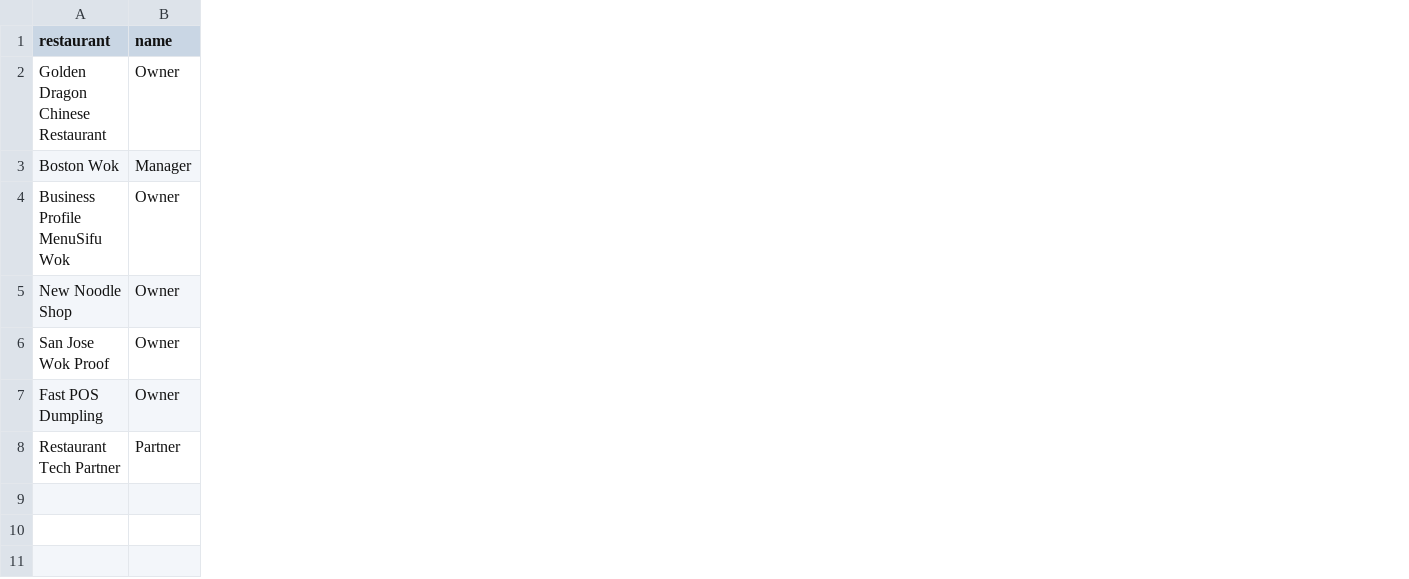
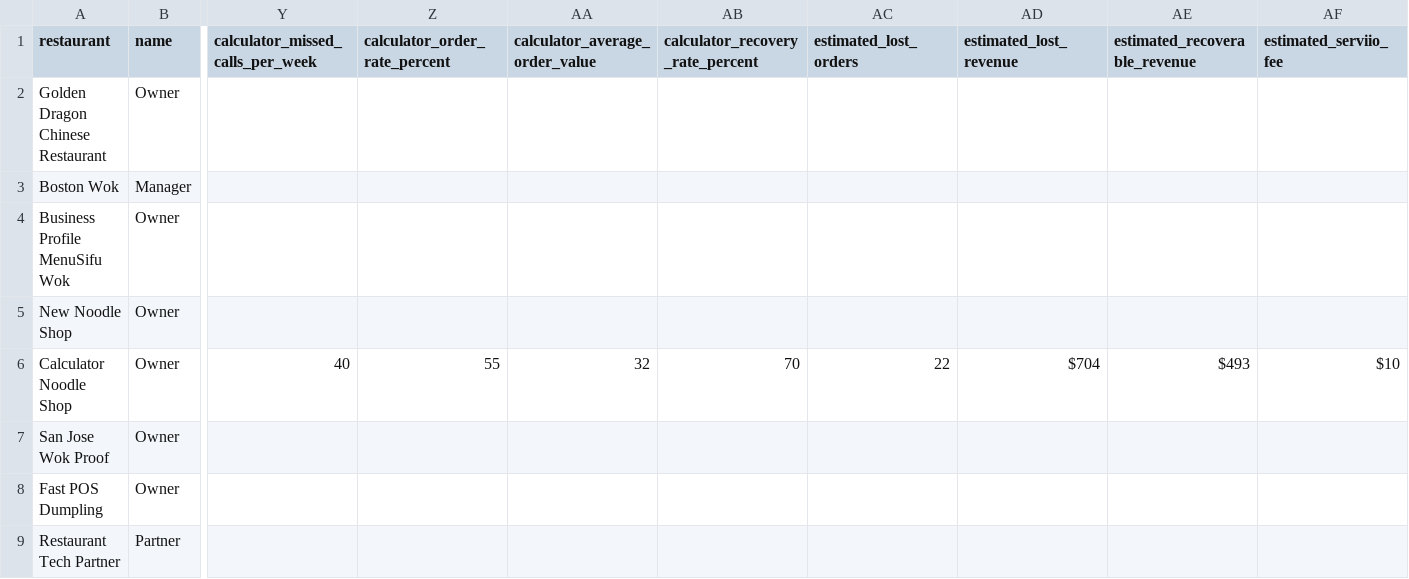
Before and after one commit to kevinliujunyang/serviio-website, a CSV file: docs/sample-formspree-leads.csv, drawn as a sheet; only a part is shown, gaps mark what is left out; addresses are those after the commit; rows hold the shown columns only; the diff names each change by its address in the sheet, - before the commit and + after, or states it on an @@ line.

```diff
--- a/docs/sample-formspree-leads.csv
+++ b/docs/sample-formspree-leads.csv
+column Y (calculator_missed_calls_per_week), empty
+column Z (calculator_order_rate_percent), empty
+column AA (calculator_average_order_value), empty
+column AB (calculator_recovery_rate_percent), empty
+column AC (estimated_lost_orders), empty
+column AD (estimated_lost_revenue), empty
+column AE (estimated_recoverable_revenue), empty
+column AF (estimated_serviio_fee), empty
+row 6: Calculator Noodle Shop | Owner | 40 | 55 | 32 | 70 | 22 | $704 | $493 | $10
```
Also changed, not shown: docs/sample-lead-page-performance.csv, docs/sample-pos-partner-leads.csv, 3 other files.
